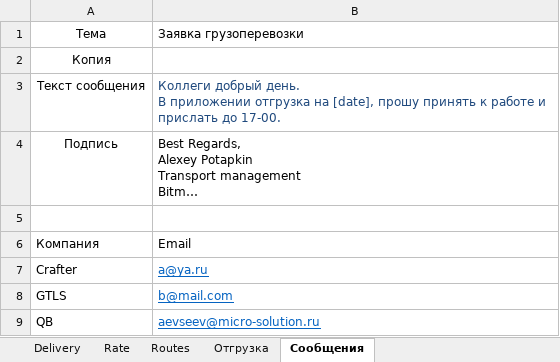
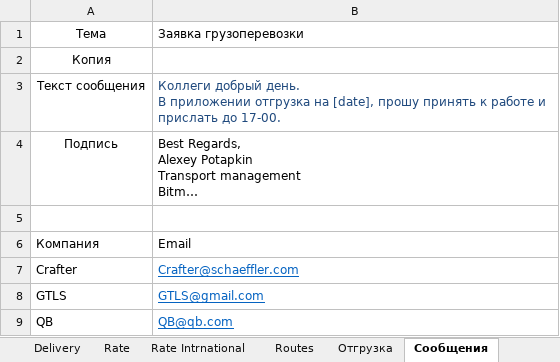
Before and after one commit to micro-solution/DomesticTransport, an Excel workbook: DomesticTransport/DomesticTransport.xlsx, sheet Сообщения, drawn as a sheet; long unchanged cells end in …; values as stored, in another font and other column widths than the file's, no borders; table styles not drawn; the diff names each change by its address in the sheet, - before the commit and + after, or states it on an @@ line.

```diff
--- a/DomesticTransport/DomesticTransport.xlsx (sheet Сообщения)
+++ b/DomesticTransport/DomesticTransport.xlsx (sheet Сообщения)
+sheet tab: Rate Intrnational
-B7: a@ya.ru
+B7: Crafter@schaeffler.com
-B8: b@mail.com
+B8: GTLS@gmail.com
-B9: aevseev@micro-solution.ru
+B9: QB@qb.com
```
Also changed, not shown: sheet Rate, sheet Routes, sheet Delivery, 2 other files.
